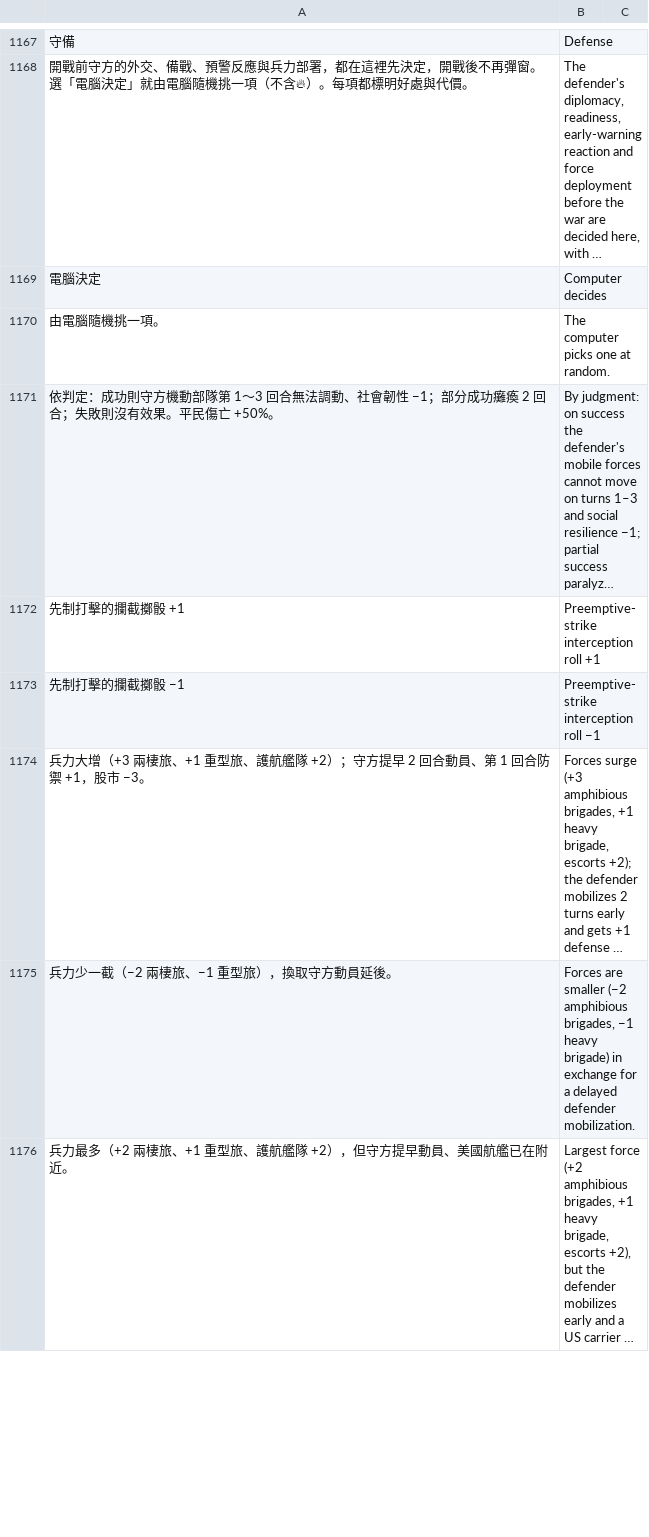
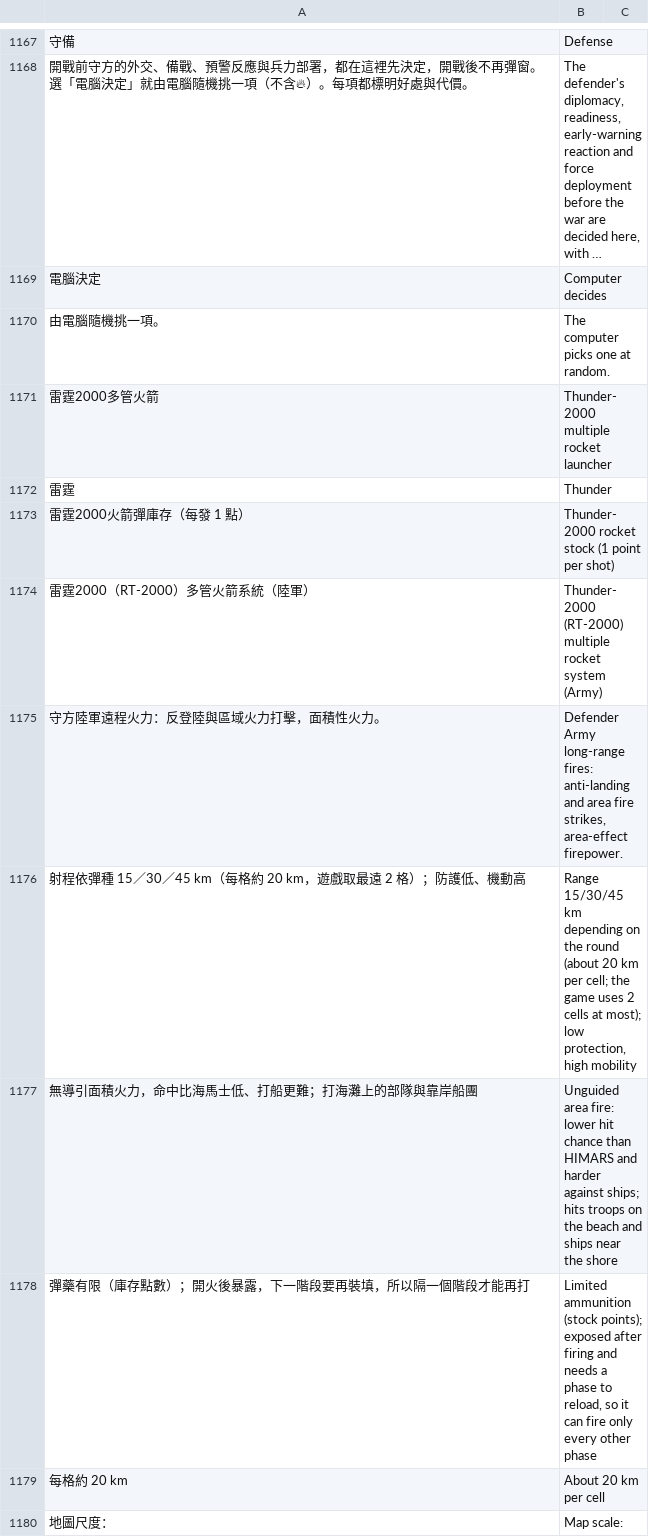
Before and after one commit to sunhome1220/games, a TSV file: taiwan-strait-landing/tools/i18n/extras.tsv, drawn as a sheet; only a part is shown, gaps mark what is left out; the shorter side is filled out with more unchanged rows; long unchanged cells end in …; the diff covers the shown part only; the diff names each change by its address in the sheet, - before the commit and + after, or states it on an @@ line.

```diff
--- a/taiwan-strait-landing/tools/i18n/extras.tsv
+++ b/taiwan-strait-landing/tools/i18n/extras.tsv
+row 1171: 雷霆2000多管火箭 | Thunder-2000 multiple rocket launcher
+row 1172: 雷霆 | Thunder
+row 1173: 雷霆2000火箭彈庫存（每發 1 點） | Thunder-2000 rocket stock (1 point per shot)
+row 1174: 雷霆2000（RT-2000）多管火箭系統（陸軍） | Thunder-2000 (RT-2000) multiple rocket system (Army)
+row 1175: 守方陸軍遠程火力：反登陸與區域火力打擊，面積性火力。 | Defender Army long-range fires: anti-landing and area fire strikes, area-effect firepower.
+row 1176: 射程依彈種 15／30／45 km（每格約 20 km，遊戲取最遠 2 格）；防護低、機動高 | Range 15/30/45 km depending on the round (about 20 km per cell; the game uses 2 cells at most); low protection, high mobility
+row 1177: 無導引面積火力，命中比海馬士低、打船更難；打海灘上的部隊與靠岸船團 | Unguided area fire: lower hit chance than HIMARS and harder against ships; hits troops on the beach and ships near the shore
+row 1178: 彈藥有限（庫存點數）；開火後暴露，下一階段要再裝填，所以隔一個階段才能再打 | Limited ammunition (stock points); exposed after firing and needs a phase to reload, so it can fire only every other phase
+row 1179: 每格約 20 km | About 20 km per cell
+row 1180: 地圖尺度： | Map scale:
```
Also changed, not shown: 9 added rows elsewhere in this file, 2 other files.
